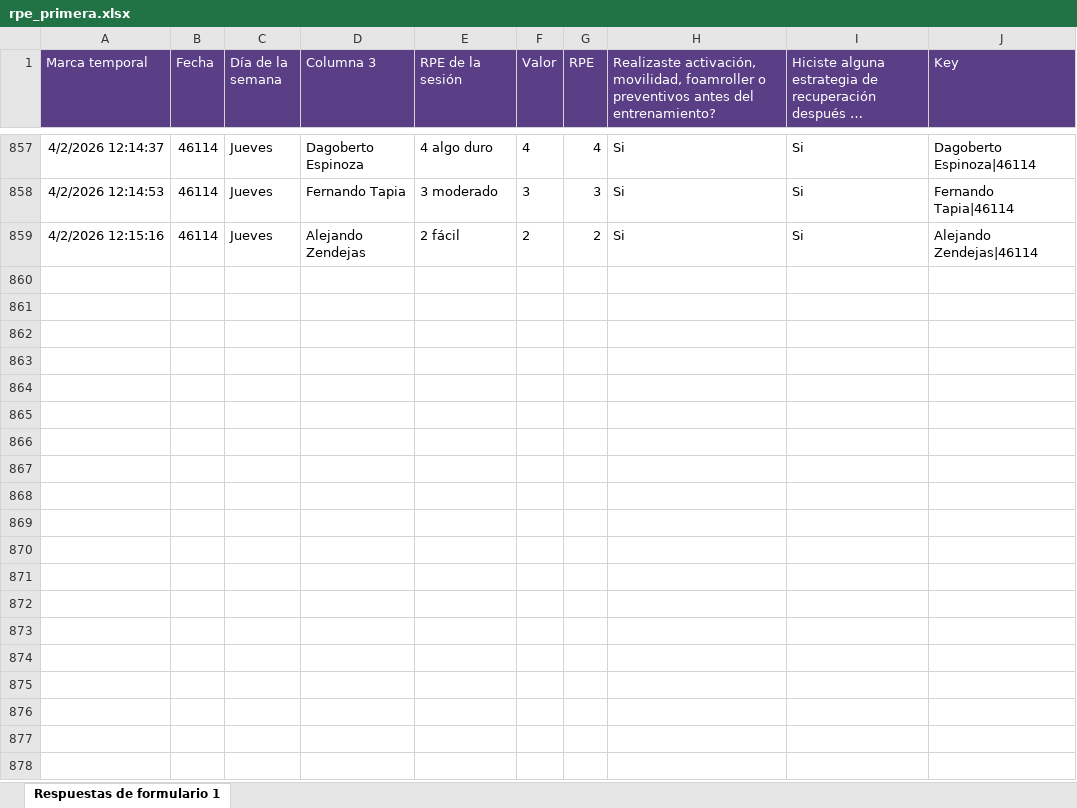
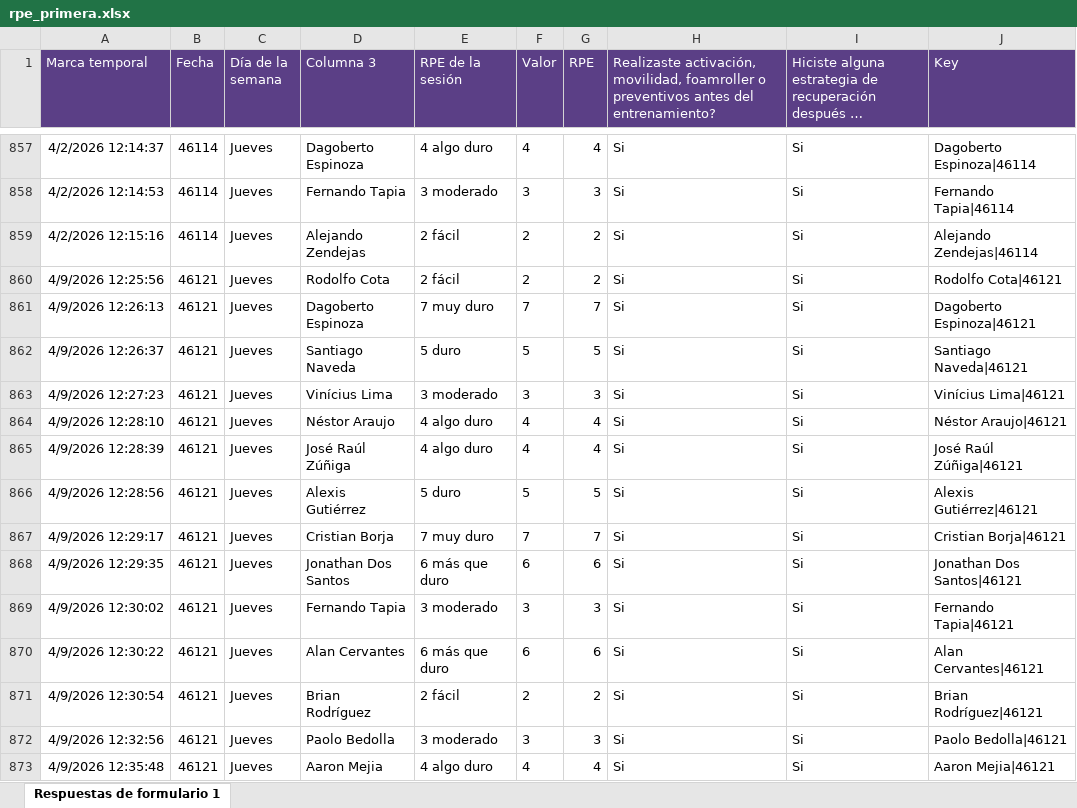
Before and after one commit to mr2293/dashboard_cargas, an Excel workbook: data/rpe_primera.xlsx, sheet Respuestas de formulario 1, drawn as a sheet; only a part is shown, gaps mark what is left out; long unchanged cells end in …; values as stored, in another font and other column widths than the file's, no borders; charts and pictures and conditional formats and table styles not drawn; the diff names each change by its address in the sheet, - before the commit and + after, or states it on an @@ line.

```diff
--- a/data/rpe_primera.xlsx (sheet Respuestas de formulario 1)
+++ b/data/rpe_primera.xlsx (sheet Respuestas de formulario 1)
+row 860: 4/9/2026 12:25:56 | 46121 | Jueves | Rodolfo Cota | 2 fácil | 2 | 2 | Si | Si | Rodolfo Cota|46121
+row 861: 4/9/2026 12:26:13 | 46121 | Jueves | Dagoberto Espinoza | 7 muy duro | 7 | 7 | Si | Si | Dagoberto Espinoza|46121
+row 862: 4/9/2026 12:26:37 | 46121 | Jueves | Santiago Naveda | 5 duro | 5 | 5 | Si | Si | Santiago Naveda|46121
+row 863: 4/9/2026 12:27:23 | 46121 | Jueves | Vinícius Lima | 3 moderado | 3 | 3 | Si | Si | Vinícius Lima|46121
+row 864: 4/9/2026 12:28:10 | 46121 | Jueves | Néstor Araujo | 4 algo duro | 4 | 4 | Si | Si | Néstor Araujo|46121
+row 865: 4/9/2026 12:28:39 | 46121 | Jueves | José Raúl Zúñiga | 4 algo duro | 4 | 4 | Si | Si | José Raúl Zúñiga|46121
+row 866: 4/9/2026 12:28:56 | 46121 | Jueves | Alexis Gutiérrez | 5 duro | 5 | 5 | Si | Si | Alexis Gutiérrez|46121
+row 867: 4/9/2026 12:29:17 | 46121 | Jueves | Cristian Borja | 7 muy duro | 7 | 7 | Si | Si | Cristian Borja|46121
+row 868: 4/9/2026 12:29:35 | 46121 | Jueves | Jonathan Dos Santos | 6 más que duro | 6 | 6 | Si | Si | Jonathan Dos Santos|46121
+row 869: 4/9/2026 12:30:02 | 46121 | Jueves | Fernando Tapia | 3 moderado | 3 | 3 | Si | Si | Fernando Tapia|46121
+row 870: 4/9/2026 12:30:22 | 46121 | Jueves | Alan Cervantes | 6 más que duro | 6 | 6 | Si | Si | Alan Cervantes|46121
+row 871: 4/9/2026 12:30:54 | 46121 | Jueves | Brian Rodríguez | 2 fácil | 2 | 2 | Si | Si | Brian Rodríguez|46121
+row 872: 4/9/2026 12:32:56 | 46121 | Jueves | Paolo Bedolla | 3 moderado | 3 | 3 | Si | Si | Paolo Bedolla|46121
+row 873: 4/9/2026 12:35:48 | 46121 | Jueves | Aaron Mejia | 4 algo duro | 4 | 4 | Si | Si | Aaron Mejia|46121
```
Also changed, not shown: data/bienestar_jugador_primer_equipo_respuestas.xlsx.
